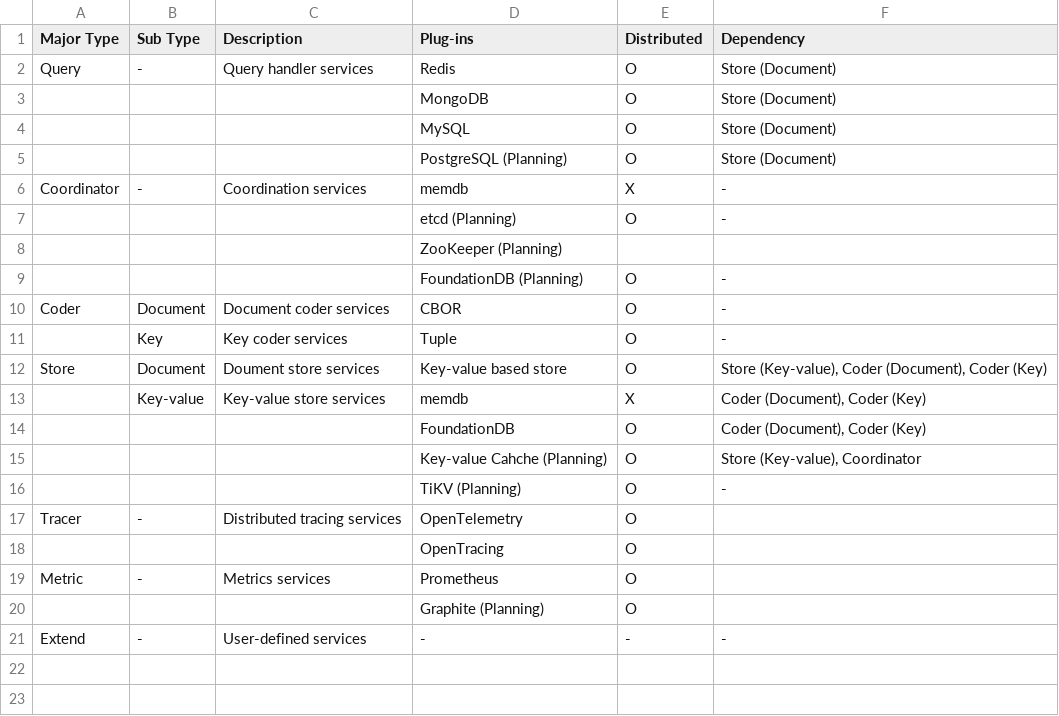
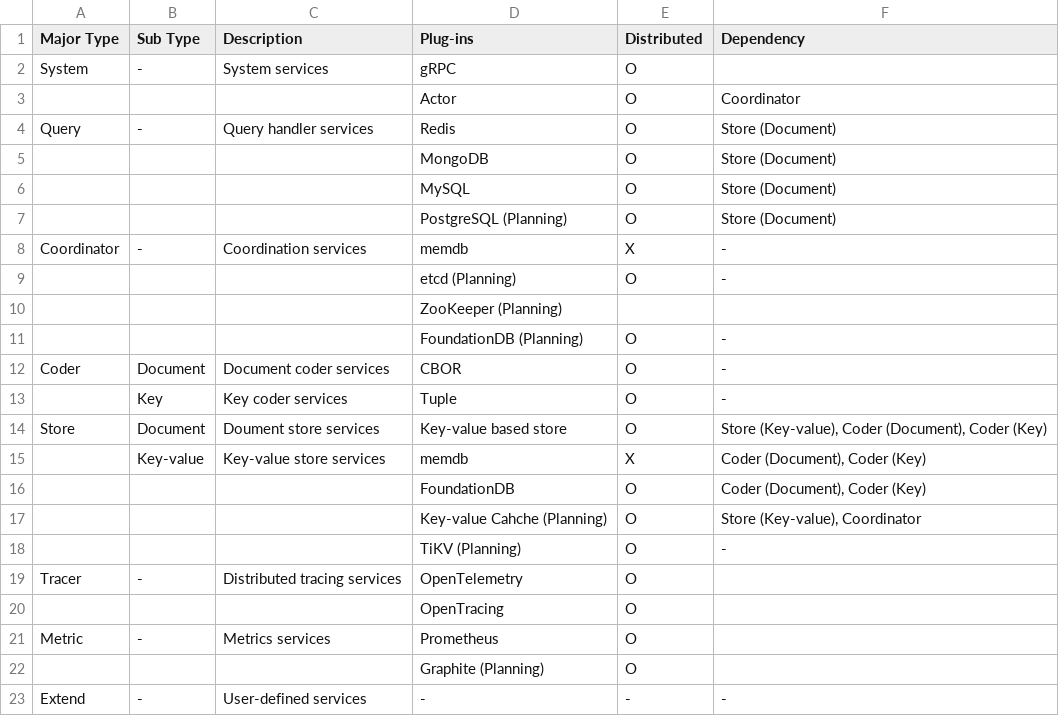
Before and after one commit to cybergarage/go-concord, a CSV file: doc/plugin/plugin-types.csv, drawn as a sheet; the diff names each change by its address in the sheet, - before the commit and + after, or states it on an @@ line.

```diff
--- a/doc/plugin/plugin-types.csv
+++ b/doc/plugin/plugin-types.csv
+row 2: System | - | System services | gRPC | O
+row 3:  |  |  | Actor | O | Coordinator
```
Also changed, not shown: 8 other files.
